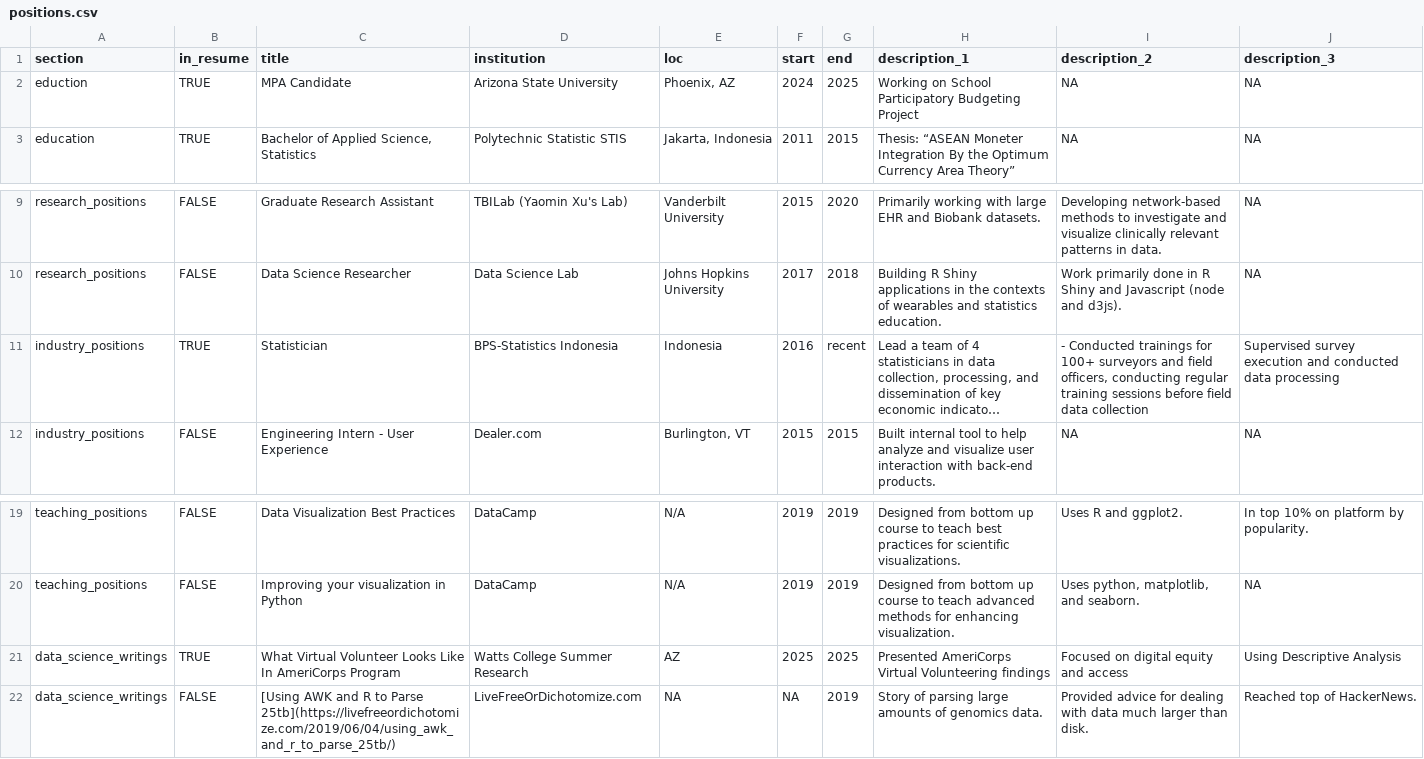
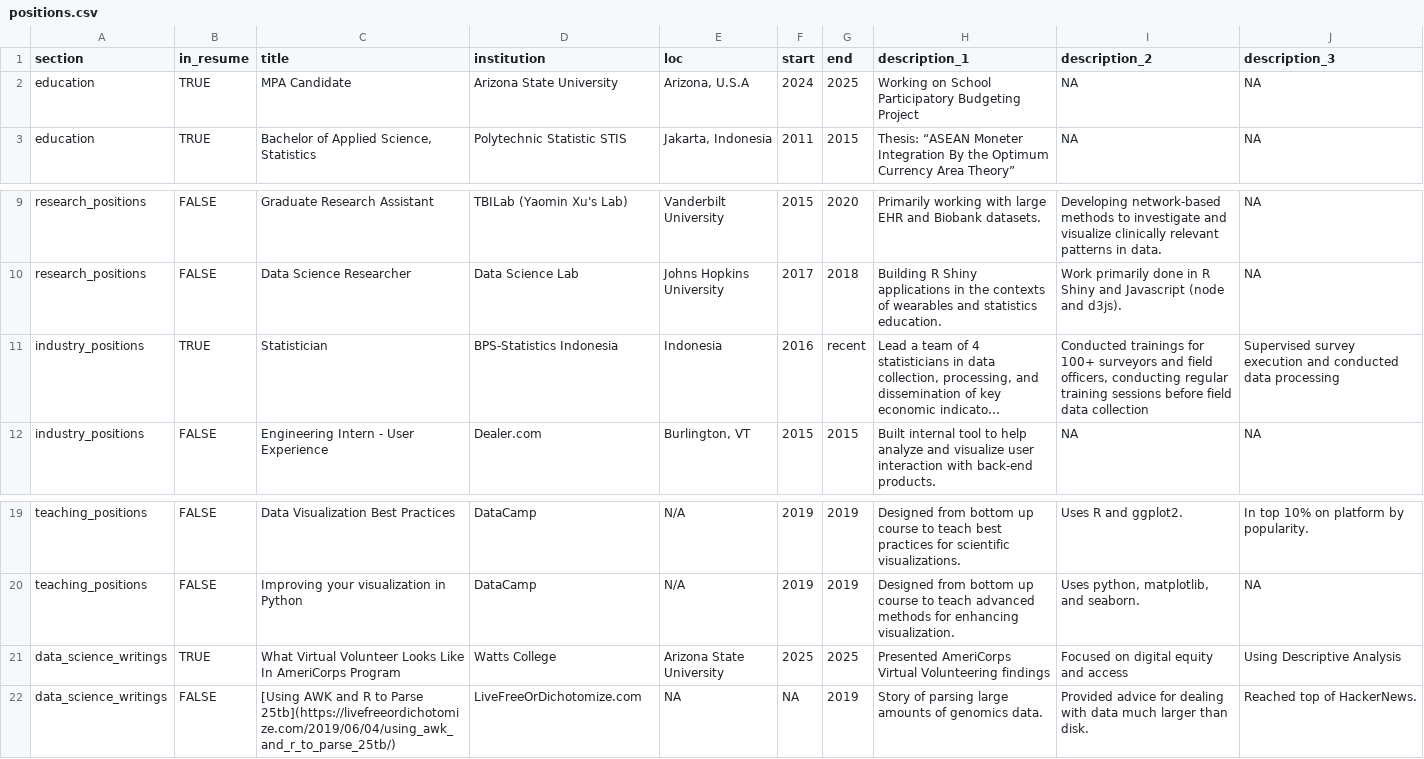
Before and after one commit to yostaenga/cv, a CSV file: positions.csv, drawn as a sheet; only a part is shown, gaps mark what is left out; long unchanged cells end in …; the diff names each change by its address in the sheet, - before the commit and + after, or states it on an @@ line.

Commit message:
Update positions.csv

```diff
--- a/positions.csv
+++ b/positions.csv
-A2 (section): eduction
+A2 (section): education
-E2 (loc): Phoenix, AZ
+E2 (loc): Arizona, U.S.A
-I11 (description_2): - Conducted trainings…
+I11 (description_2): Conducted trainings…
-D21 (institution): Watts College Summer Research
+D21 (institution): Watts College
-E21 (loc): AZ
+E21 (loc): Arizona State University
```
